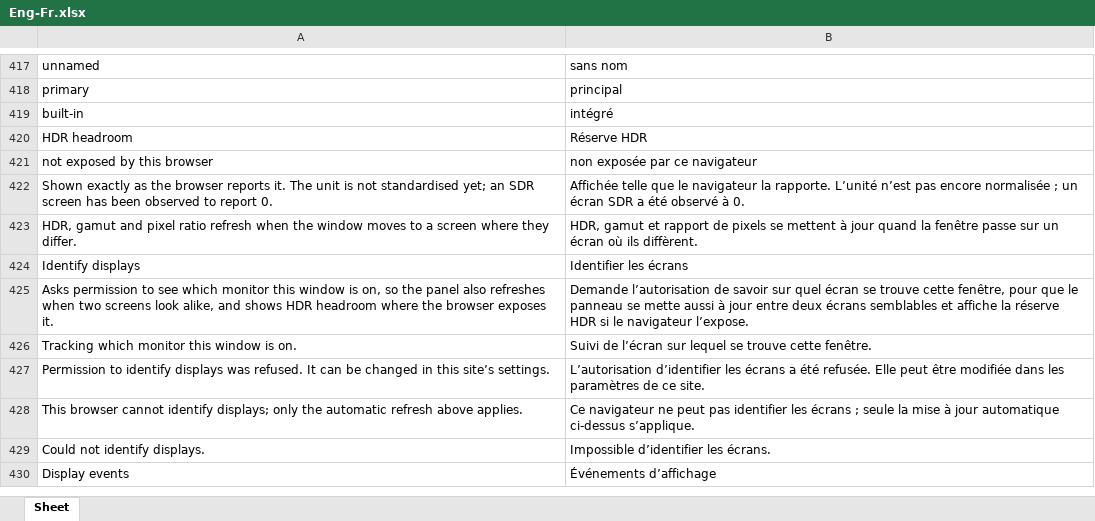
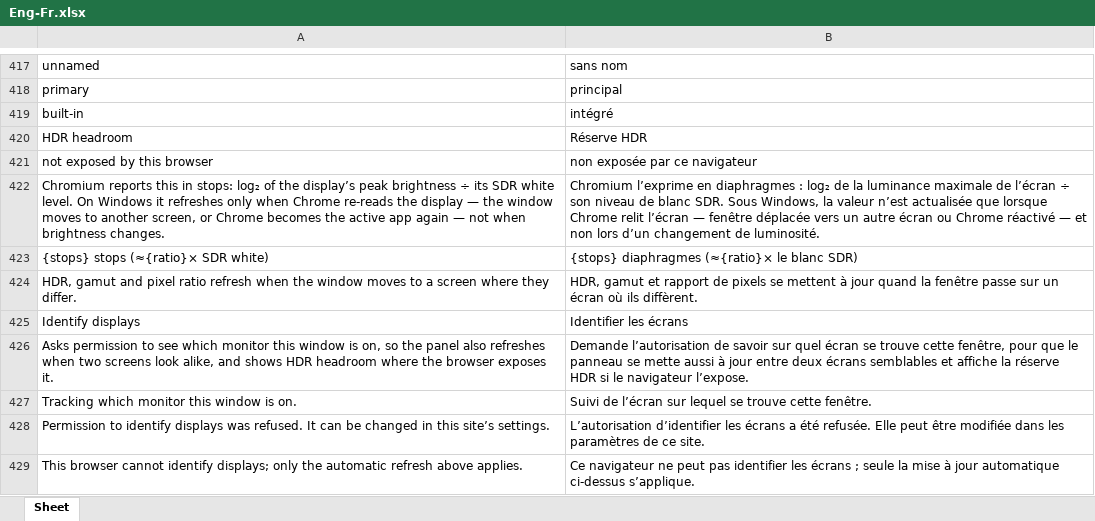
Before and after one commit to colourbill-ctrl/profiletool, an Excel workbook: translations/Eng-Fr.xlsx, sheet Sheet, drawn as a sheet; only a part is shown, gaps mark what is left out; the shorter side is filled out with more unchanged rows; values as stored, in another font and other column widths than the file's, no borders; removed rows and columns are numbered as before the commit, all else as after; the diff names each change by its address in the sheet, - before the commit and + after, or states it on an @@ line.

```diff
--- a/translations/Eng-Fr.xlsx (sheet Sheet)
+++ b/translations/Eng-Fr.xlsx (sheet Sheet)
-row 422: Shown exactly as the browser reports it. The unit is not standardised yet; an SDR screen has been observed to report 0. | Affichée telle que le navigateur la rapporte. L’unité n’est pas encore normalisée ; un écran SDR a été observé à 0.
+row 422: Chromium reports this in stops: log₂ of the display’s peak brightness ÷ its SDR white level. On Windows it refreshes only when Chrome re-reads the display — the window moves to another screen, or Chrome becomes the active app again — not when brightness changes. | Chromium l’exprime en diaphragmes : log₂ de la luminance maximale de l’écran ÷ son niveau de blanc SDR. Sous Windows, la valeur n’est actualisée que lorsque Chrome relit l’écran — fenêtre déplacée vers un autre écran ou Chrome réactivé — et non lors d’un changement de luminosité.
+row 423: {stops} stops (≈{ratio}× SDR white) | {stops} diaphragmes (≈{ratio}× le blanc SDR)
```
Also changed, not shown: translations/Eng-De.xlsx, translations/Eng-Ja.xlsx, 10 other files.
